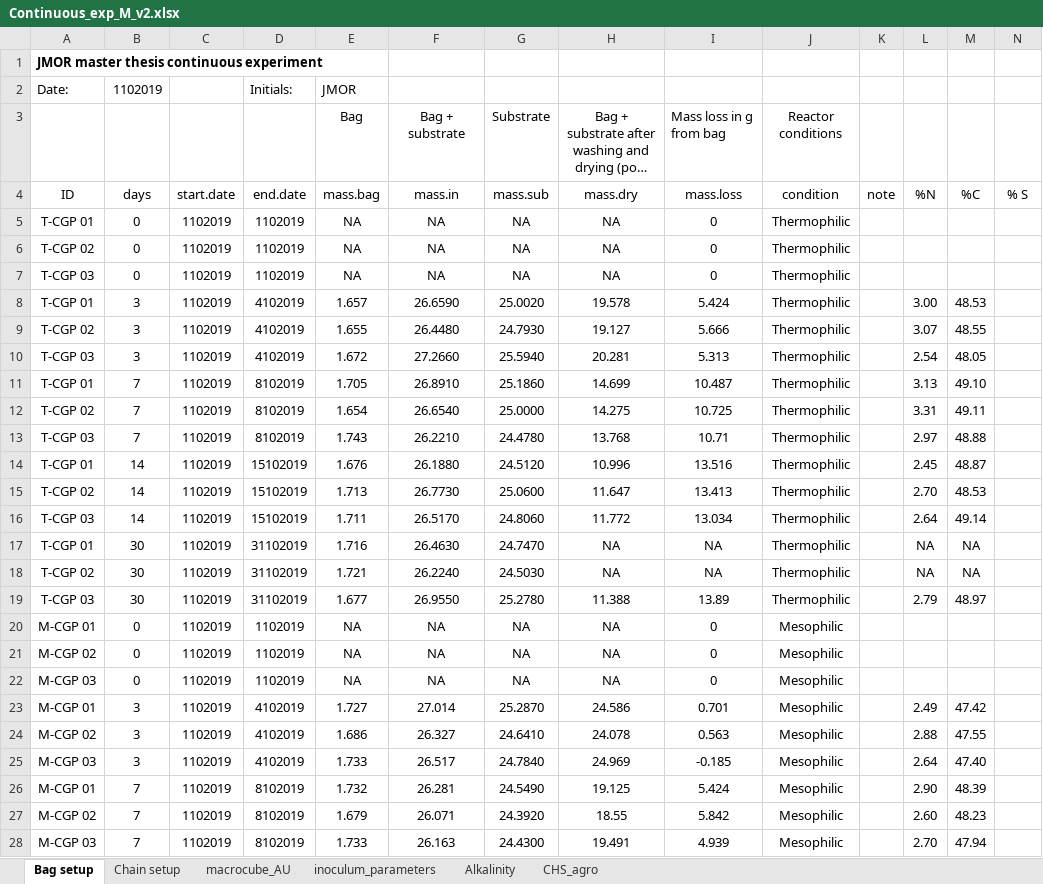
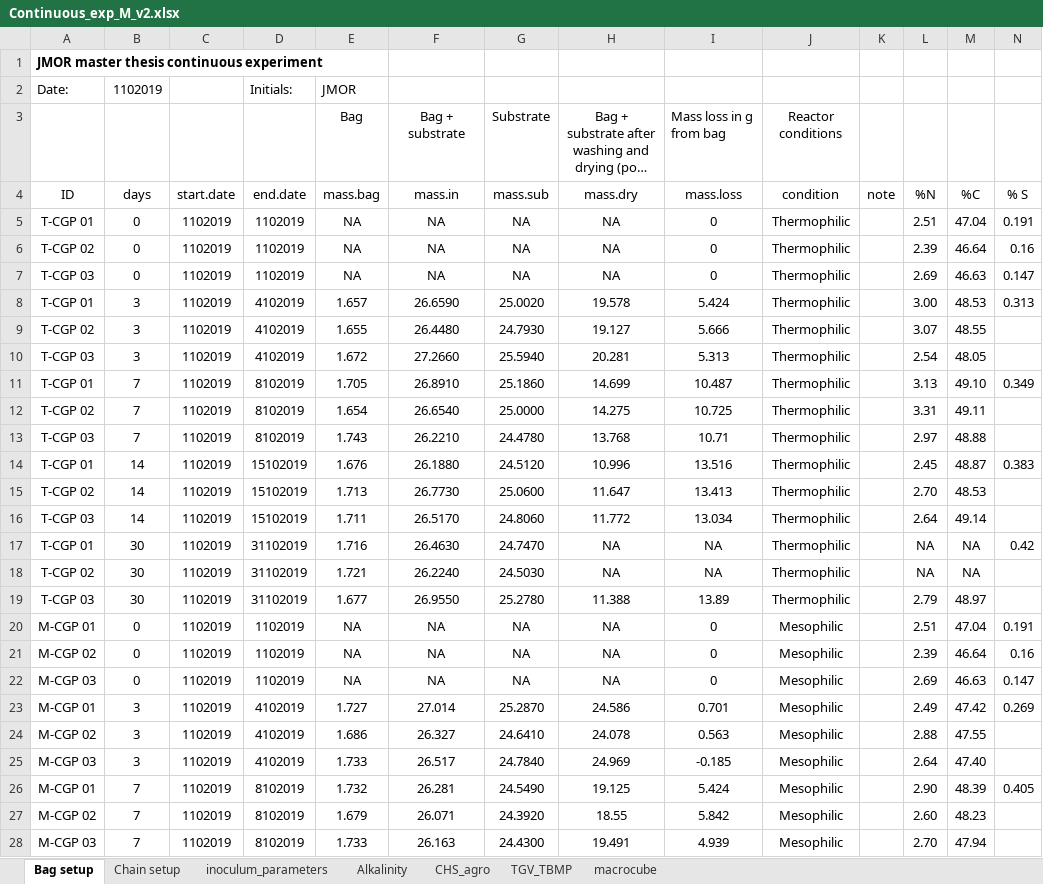
Before and after one commit to 1JRM/Master_project, an Excel workbook: Cont/data/Continuous_exp_M_v2.xlsx, sheet Bag setup, drawn as a sheet; only a part is shown; long unchanged cells end in …; values as stored, in another font and other column widths than the file's, no borders; the diff covers the shown part only; the diff names each change by its address in the sheet, - before the commit and + after, or states it on an @@ line.

```diff
--- a/Cont/data/Continuous_exp_M_v2.xlsx (sheet Bag setup)
+++ b/Cont/data/Continuous_exp_M_v2.xlsx (sheet Bag setup)
-sheet tab: macrocube_AU
+sheet tab: TGV_TBMP
+sheet tab: macrocube
-L5 (%N): (empty)
+L5 (%N): 2.51
-M5 (%C): (empty)
+M5 (%C): 47.04
-N5 (% S): (empty)
+N5 (% S): 0.191
-L6 (%N): (empty)
+L6 (%N): 2.39
-M6 (%C): (empty)
+M6 (%C): 46.64
-N6 (% S): (empty)
+N6 (% S): 0.16
-L7 (%N): (empty)
+L7 (%N): 2.69
-M7 (%C): (empty)
+M7 (%C): 46.63
-N7 (% S): (empty)
+N7 (% S): 0.147
-N8 (% S): (empty)
+N8 (% S): 0.313
-N11 (% S): (empty)
+N11 (% S): 0.349
-N14 (% S): (empty)
+N14 (% S): 0.383
-N17 (% S): (empty)
+N17 (% S): 0.42
-L20 (%N): (empty)
+L20 (%N): 2.51
-M20 (%C): (empty)
+M20 (%C): 47.04
-N20 (% S): (empty)
+N20 (% S): 0.191
-L21 (%N): (empty)
+L21 (%N): 2.39
-M21 (%C): (empty)
+M21 (%C): 46.64
-N21 (% S): (empty)
+N21 (% S): 0.16
-L22 (%N): (empty)
+L22 (%N): 2.69
-M22 (%C): (empty)
+M22 (%C): 46.63
-N22 (% S): (empty)
+N22 (% S): 0.147
-N23 (% S): (empty)
+N23 (% S): 0.269
-N26 (% S): (empty)
+N26 (% S): 0.405
```
Also changed, not shown: 94 edited cells elsewhere in this sheet, sheet CHS_agro, Batch/data/DM_VS_analysis_substrates.xlsx, Batch/data/Setup_biogas_JMOR_master_batch.xlsx, 37 other files.
